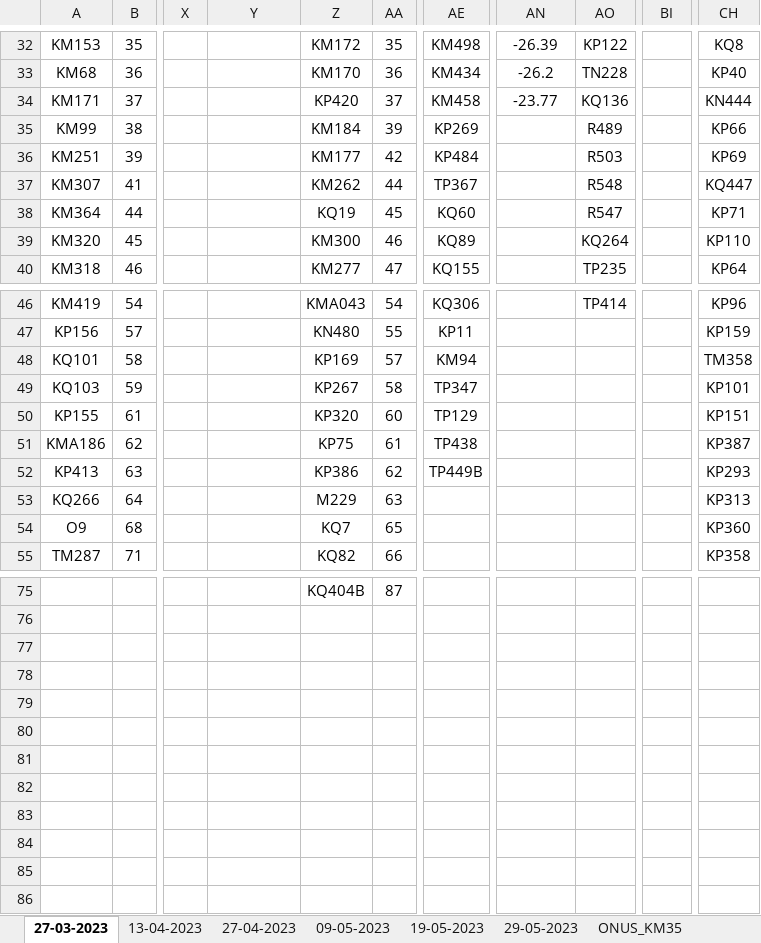
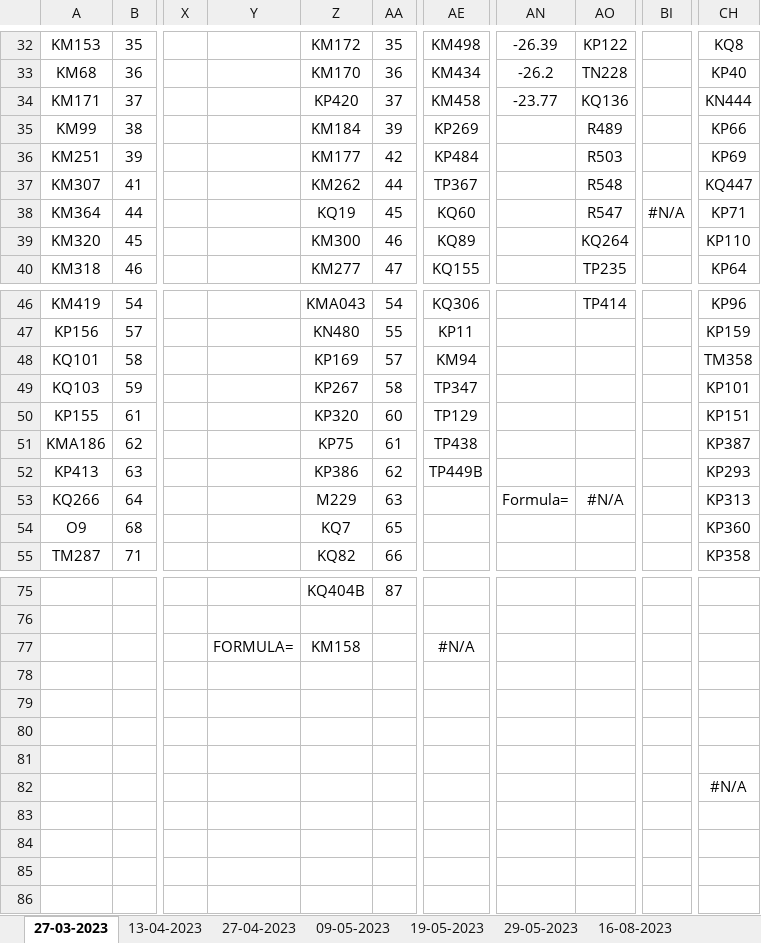
Before and after one commit to xSlowikx/GITHUB_LABURO, an Excel workbook: POTENCIAS/POTENCIAS_KM35.xlsx, sheet 27-03-2023, drawn as a sheet; only a part is shown, gaps mark what is left out; values as stored, in another font and other column widths than the file's, no borders; the diff names each change by its address in the sheet, - before the commit and + after, or states it on an @@ line.

```diff
--- a/POTENCIAS/POTENCIAS_KM35.xlsx (sheet 27-03-2023)
+++ b/POTENCIAS/POTENCIAS_KM35.xlsx (sheet 27-03-2023)
+sheet tab: 16-08-2023
-BI38: (empty)
+BI38: #N/A
-AN53: (empty)
+AN53: Formula=
-AO53: (empty)
+AO53: #N/A
-Y77: (empty)
+Y77: FORMULA=
-Z77: (empty)
+Z77: KM158
-AE77: (empty)
+AE77: #N/A
-CH82: (empty)
+CH82: #N/A
```
Also changed, not shown: sheet ONUS_KM35, sheet 29-05-2023, sheet 13-04-2023, sheet 09-05-2023, sheet 19-05-2023, other sheet tabs, formulas that keep their value.
